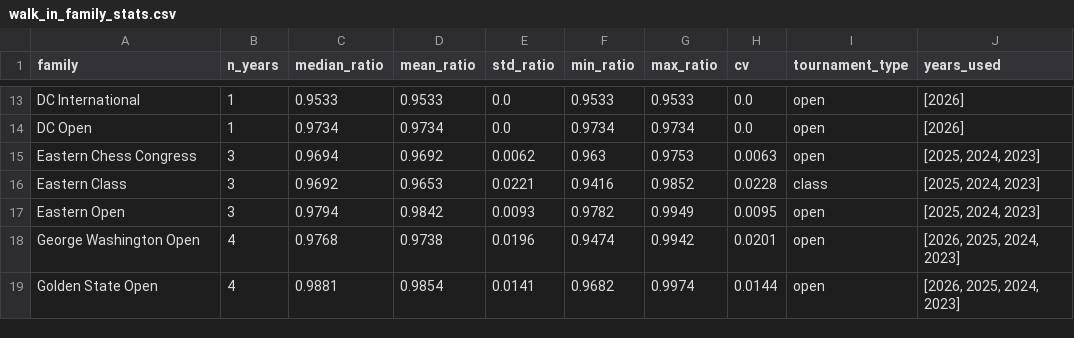
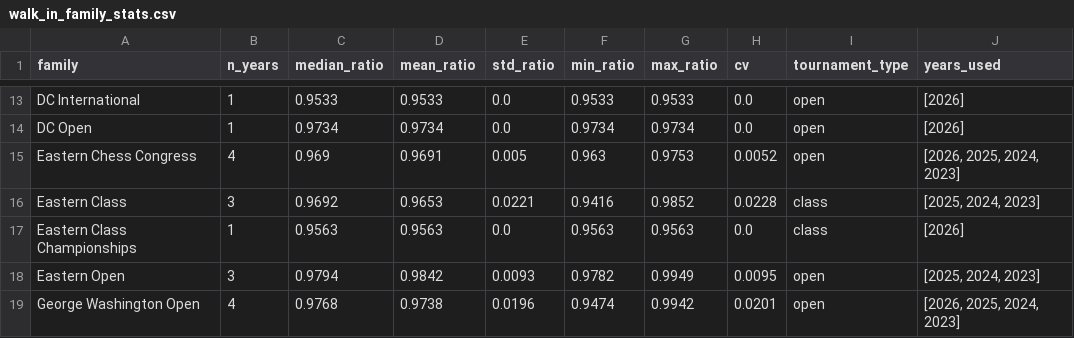
Before and after one commit to HaterAndrew/chess-prediction, a CSV file: output/walk_in_family_stats.csv, drawn as a sheet; only a part is shown, gaps mark what is left out; the shorter side is filled out with more unchanged rows.

```diff
--- a/output/walk_in_family_stats.csv
+++ b/output/walk_in_family_stats.csv
@@ -14,4 +14,5 @@ DC International,1,0.9533,0.9533,0.0,0.9533,0.9533,0.0,open,[2026]
 DC Open,1,0.9734,0.9734,0.0,0.9734,0.9734,0.0,open,[2026]
-Eastern Chess Congress,3,0.9694,0.9692,0.0062,0.963,0.9753,0.0063,open,"[2025, 2024, 2023]"
+Eastern Chess Congress,4,0.969,0.9691,0.005,0.963,0.9753,0.0052,open,"[2026, 2025, 2024, 2023]"
 Eastern Class,3,0.9692,0.9653,0.0221,0.9416,0.9852,0.0228,class,"[2025, 2024, 2023]"
+Eastern Class Championships,1,0.9563,0.9563,0.0,0.9563,0.9563,0.0,class,[2026]
 Eastern Open,3,0.9794,0.9842,0.0093,0.9782,0.9949,0.0095,open,"[2025, 2024, 2023]"
```
Also changed, not shown: output/forecast_ledger.csv, output/tournament_summary.csv, 16 other files.
